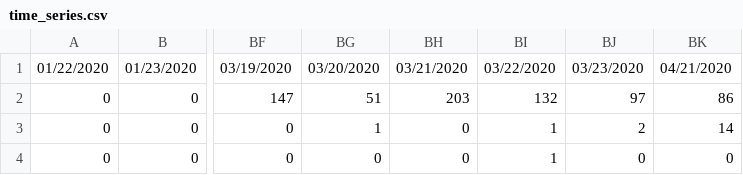
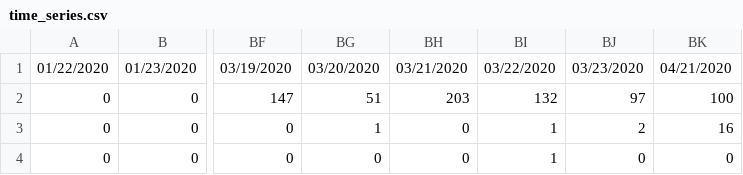
Before and after one commit to saadzah/covid19-pakistan, a CSV file: time-series/time_series.csv, drawn as a sheet; only a part is shown, gaps mark what is left out; the diff names each change by its address in the sheet, - before the commit and + after, or states it on an @@ line.

Commit message:
Update time_series.csv

```diff
--- a/time-series/time_series.csv
+++ b/time-series/time_series.csv
-BK2: 86
+BK2: 100
-BK3: 14
+BK3: 16
```
